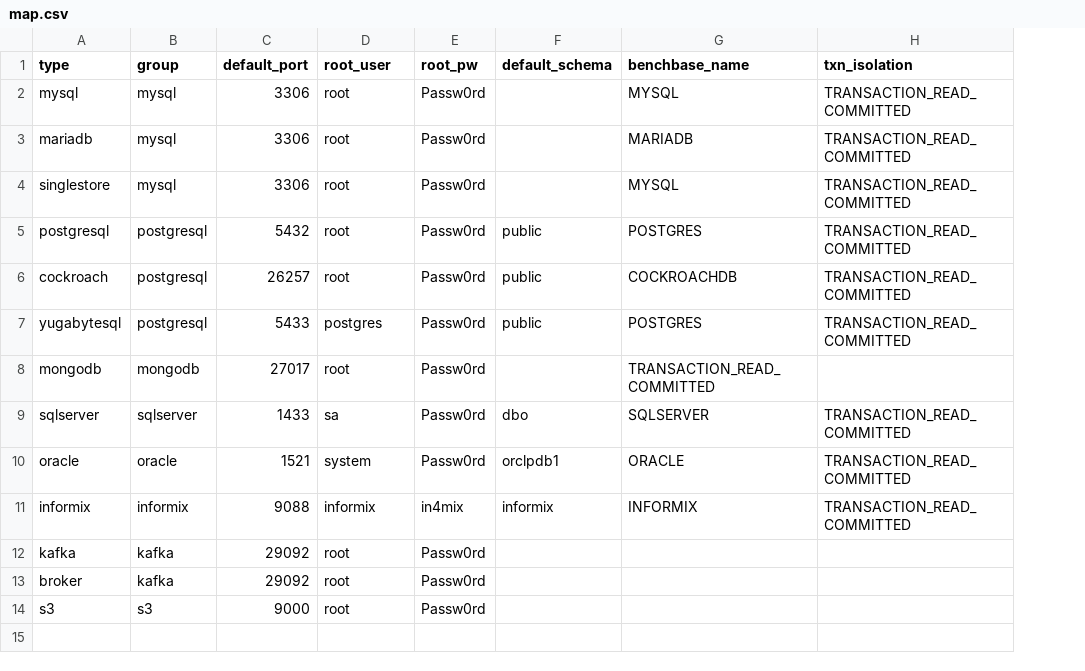
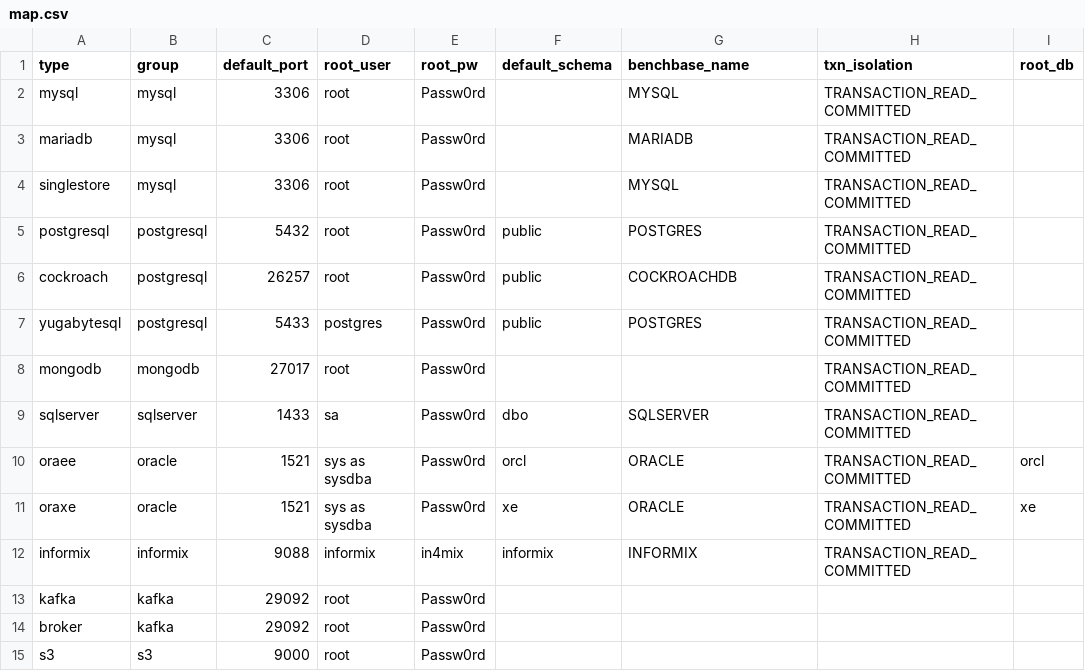
Before and after one commit to arcionlabs/arcion-loadgen, a CSV file: scripts/utils/map.csv, drawn as a sheet; the diff names each change by its address in the sheet, - before the commit and + after, or states it on an @@ line.

Commit message:
refactor for oracle 	modified:   README.md 	modified:   docs/README.sqlserver.md 	modified:   load-generator/Dockerfile.arcdemo 	modified:   scripts/cockroach/dst.yaml 	deleted:    scripts/data/unicode.insert.sql 	modified:   scripts/lib/arcion_utils.sh 	modified:   scripts/lib/copy_hier_file.sh 	modified:   scripts/lib/export_env.sh 	modified:   scripts/lib/map_csv.sh 	modified:   scripts/lib/ping_utils.sh 	modified:   scripts/mysql/src.yaml 	modified:   scripts/oracle/dst.init.root.sql 	modified:   scripts/oracle/dst.init.user.sql 	modified:   scripts/oracle/src.init.root.sql 	modified:   scripts/postgresql_metadata/metadata.yaml 	modified:   scripts/requirements.txt 	modified:   scripts/sqlserver/dst.init.user.sql 	modified:   scripts/sqlserver/dst.yaml 	modified:   scripts/sqlserver/dst_applier.yaml 	modified:   scripts/sqlserver/src.init.user.sql 	modified:   scripts/sqlserver/src.yaml 	modified:   scripts/utils/map.csv 	modified:   scripts/utils/mysql/dst.init.user.01.schema.sql 	modified:   scripts/utils/oracle/dst.init.sh 	modified:   scripts/utils/oracle/src.init.sh 	modified:   scripts/utils/setenv.sh 	docs/oracle/ 	scripts/sqlserver/full/ 	scripts/utils/jdbc_download.sh 	scripts/utils/oracle/src_map.yaml

```diff
--- a/scripts/utils/map.csv
+++ b/scripts/utils/map.csv
+column I (root_db), row 10: orcl
-G8 (benchbase_name): TRANSACTION_READ_COMMITTED
+G8 (benchbase_name): (empty)
-H8 (txn_isolation): (empty)
+H8 (txn_isolation): TRANSACTION_READ_COMMITTED
-A10 (type): oracle
+A10 (type): oraee
-D10 (root_user): system
+D10 (root_user): sys as sysdba
-F10 (default_schema): orclpdb1
+F10 (default_schema): orcl
+row 11: oraxe | oracle | 1521 | sys as sysdba | Passw0rd | xe | ORACLE | TRANSACTION_READ_COMMITTED | xe
```
Also changed, not shown: 25 other files.
